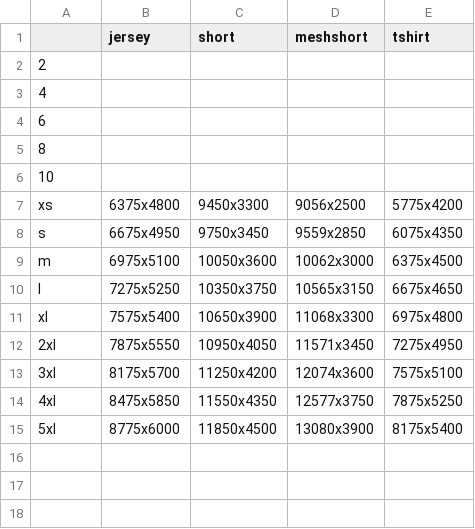
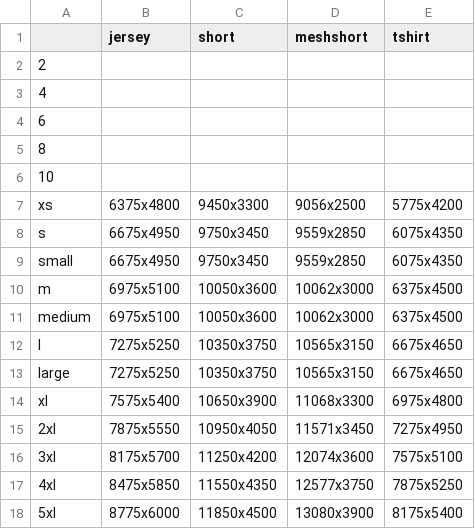
Before and after one commit to iwahing/image-layout-checker, a CSV file: sizing.csv, drawn as a sheet.

```diff
--- a/sizing.csv
+++ b/sizing.csv
@@ -8,4 +8,7 @@ xs,6375x4800,9450x3300,9056x2500,5775x4200
 s,6675x4950,9750x3450,9559x2850,6075x4350
+small,6675x4950,9750x3450,9559x2850,6075x4350
 m,6975x5100,10050x3600,10062x3000,6375x4500
+medium,6975x5100,10050x3600,10062x3000,6375x4500
 l,7275x5250,10350x3750,10565x3150,6675x4650
+large,7275x5250,10350x3750,10565x3150,6675x4650
 xl,7575x5400,10650x3900,11068x3300,6975x4800
```
Also changed, not shown: 7 other files.
